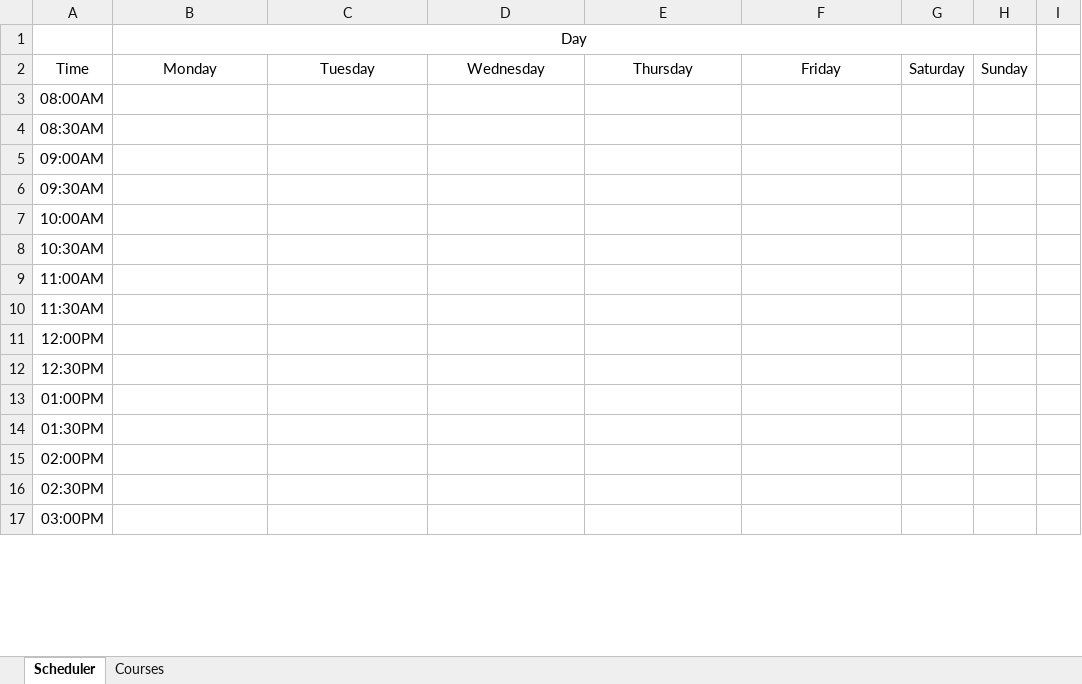
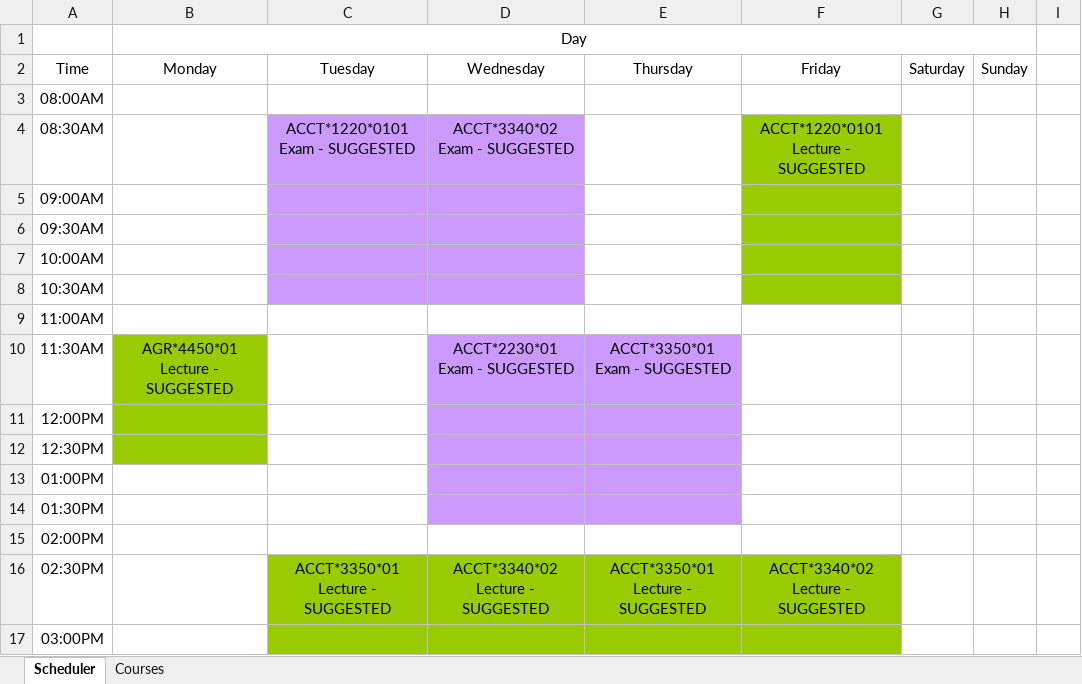
Before and after one commit to irather/Guelph-Scheduler-App, an Excel workbook: scheduler.xlsm, sheet Scheduler, drawn as a sheet; only a part is shown; values as stored, in another font and other column widths than the file's, no borders; charts and pictures not drawn; ↵ is a line break in a cell; the diff covers the shown part only; the diff names each change by its address in the sheet, - before the commit and + after, or states it on an @@ line.

Commit message:
some speed improvements

```diff
--- a/scheduler.xlsm (sheet Scheduler)
+++ b/scheduler.xlsm (sheet Scheduler)
-C4: (empty)
+C4: ACCT*1220*0101 ↵ Exam - SUGGESTED
-C4:D8 fill: none
+C4:D8 fill: #CC99FF
-D4: (empty)
+D4: ACCT*3340*02 ↵ Exam - SUGGESTED
-F4: (empty)
+F4: ACCT*1220*0101 ↵ Lecture - SUGGESTED
-F4:F8 fill: none
+F4:F8 fill: #99CC00
-B10: (empty)
+B10: AGR*4450*01 ↵ Lecture - SUGGESTED
-B10:B12 fill: none
+B10:B12 fill: #99CC00
-D10: (empty)
+D10: ACCT*2230*01 ↵ Exam - SUGGESTED
-D10:E14 fill: none
+D10:E14 fill: #CC99FF
-E10: (empty)
+E10: ACCT*3350*01 ↵ Exam - SUGGESTED
-C16: (empty)
+C16: ACCT*3350*01 ↵ Lecture - SUGGESTED
-C16:F17 fill: none
+C16:F17 fill: #99CC00
-D16: (empty)
+D16: ACCT*3340*02 ↵ Lecture - SUGGESTED
-E16: (empty)
+E16: ACCT*3350*01 ↵ Lecture - SUGGESTED
-F16: (empty)
+F16: ACCT*3340*02 ↵ Lecture - SUGGESTED
```
Also changed, not shown: 7 edited cells and cell formats elsewhere in this sheet, charts or pictures.
